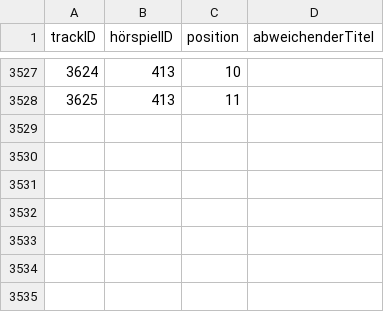
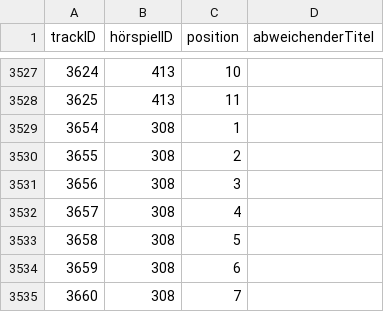
Before and after one commit to YourMJK/dreimetadaten, a TSV file: metadata/tsv/kapitel.tsv, drawn as a sheet; only a part is shown, gaps mark what is left out.

```diff
--- a/metadata/tsv/kapitel.tsv
+++ b/metadata/tsv/kapitel.tsv
@@ -3528 +3528,8 @@ trackID	hörspielID	position	abweichenderTitel
 3625	413	11	
+3654	308	1	
+3655	308	2	
+3656	308	3	
+3657	308	4	
+3658	308	5	
+3659	308	6	
+3660	308	7	
```
Also changed, not shown: metadata/tsv/hörspiel.tsv, metadata/tsv/rolle.tsv, 31 other files.
